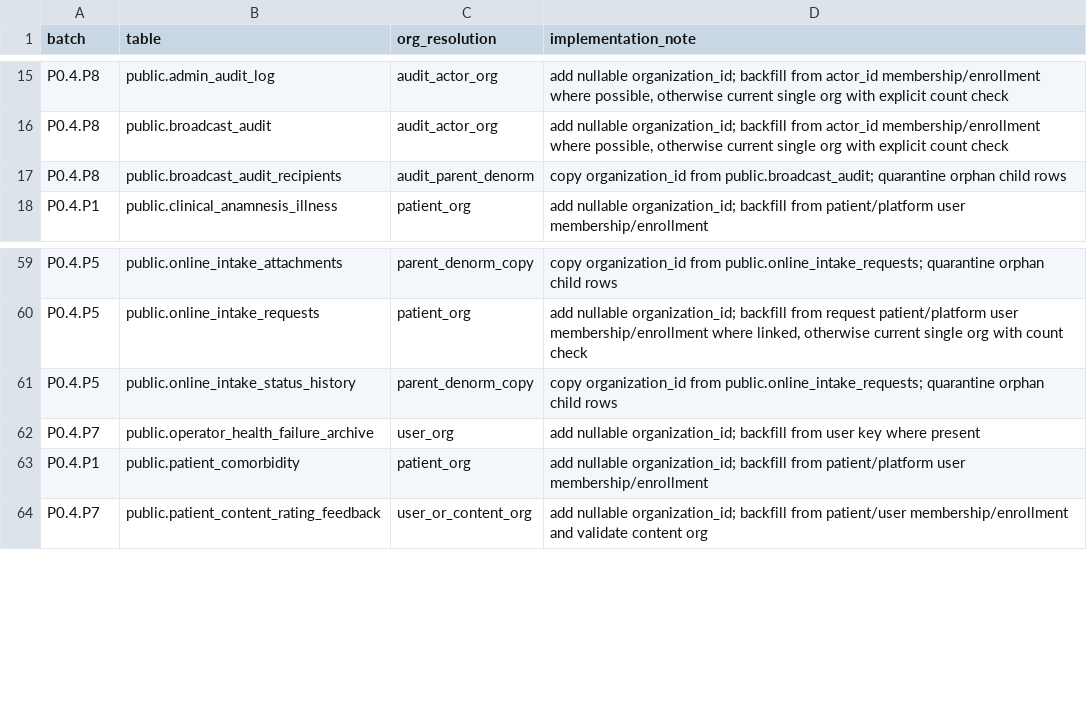
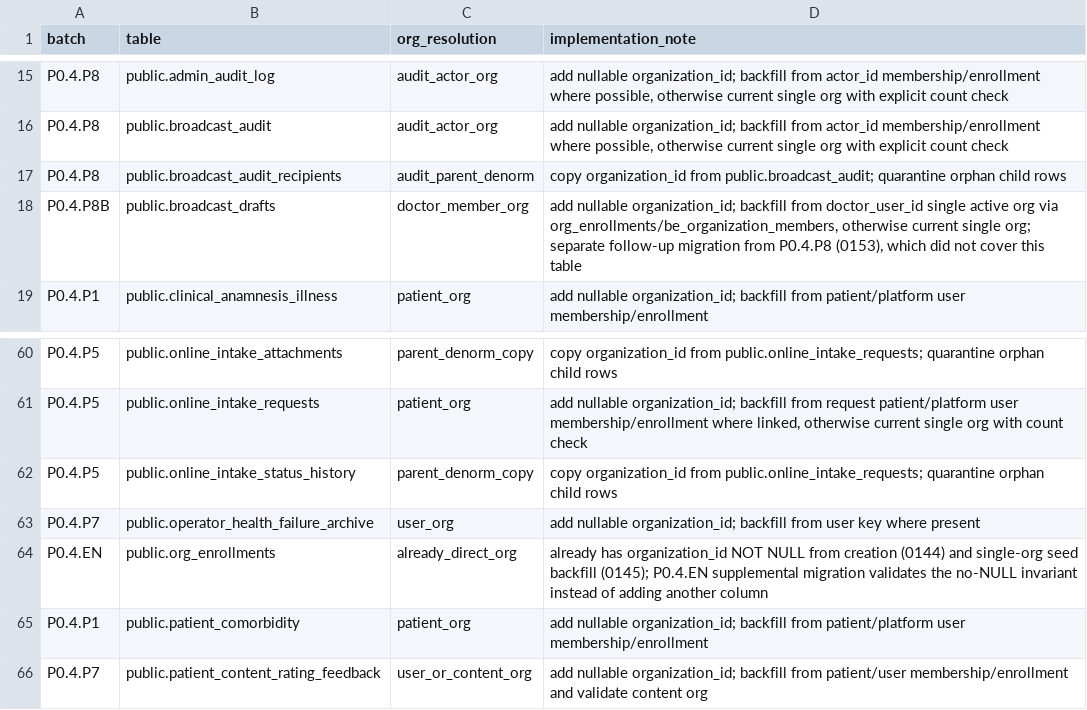
Before and after one commit to Dimmdao2/BersonCareBot, a TSV file: docs/_TODO/SAAS_FOUNDATION/scope-derivation/p0-4-batches.tsv, drawn as a sheet; only a part is shown, gaps mark what is left out.

```diff
--- a/docs/_TODO/SAAS_FOUNDATION/scope-derivation/p0-4-batches.tsv
+++ b/docs/_TODO/SAAS_FOUNDATION/scope-derivation/p0-4-batches.tsv
@@ -17,2 +17,3 @@ P0.4.P8	public.broadcast_audit	audit_actor_org	add nullable organization_id; bac
 P0.4.P8	public.broadcast_audit_recipients	audit_parent_denorm	copy organization_id from public.broadcast_audit; quarantine orphan child rows
+P0.4.P8B	public.broadcast_drafts	doctor_member_org	add nullable organization_id; backfill from doctor_user_id single active org via org_enrollments/be_organization_members, otherwise current single org; separate follow-up migration from P0.4.P8 (0153), which did not cover this table
 P0.4.P1	public.clinical_anamnesis_illness	patient_org	add nullable organization_id; backfill from patient/platform user membership/enrollment
@@ -62,2 +63,3 @@ P0.4.P5	public.online_intake_status_history	parent_denorm_copy	copy organization
 P0.4.P7	public.operator_health_failure_archive	user_org	add nullable organization_id; backfill from user key where present
+P0.4.EN	public.org_enrollments	already_direct_org	already has organization_id NOT NULL from creation (0144) and single-org seed backfill (0145); P0.4.EN supplemental migration validates the no-NULL invariant instead of adding another column
 P0.4.P1	public.patient_comorbidity	patient_org	add nullable organization_id; backfill from patient/platform user membership/enrollment
```
Also changed, not shown: docs/_TODO/SAAS_FOUNDATION/scope-derivation/tiers-218.tsv, 19 other files.
